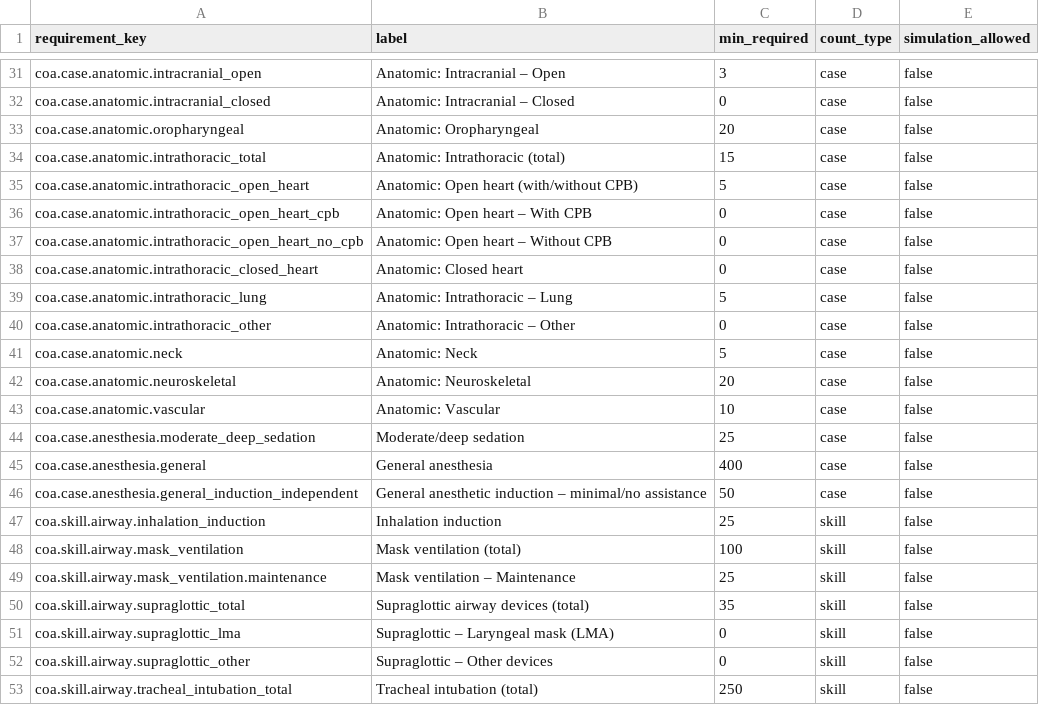
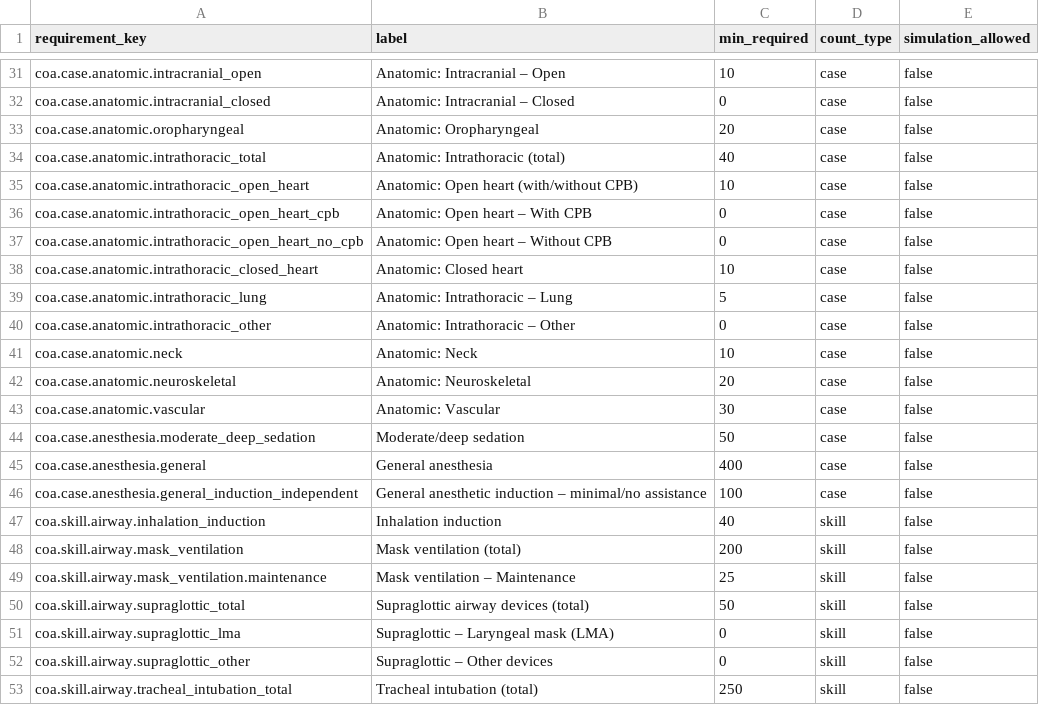
Before and after one commit to wkuups-byte/caselogger, a CSV file: data/coa_requirements_catalog.csv, drawn as a sheet; only a part is shown, gaps mark what is left out; the diff covers the shown part only; the diff names each change by its address in the sheet, - before the commit and + after, or states it on an @@ line.

```diff
--- a/data/coa_requirements_catalog.csv
+++ b/data/coa_requirements_catalog.csv
-C31 (min_required): 3
+C31 (min_required): 10
-C34 (min_required): 15
+C34 (min_required): 40
-C35 (min_required): 5
+C35 (min_required): 10
-C38 (min_required): 0
+C38 (min_required): 10
-C41 (min_required): 5
+C41 (min_required): 10
-C43 (min_required): 10
+C43 (min_required): 30
-C44 (min_required): 25
+C44 (min_required): 50
-C46 (min_required): 50
+C46 (min_required): 100
-C47 (min_required): 25
+C47 (min_required): 40
-C48 (min_required): 100
+C48 (min_required): 200
-C50 (min_required): 35
+C50 (min_required): 50
```
Also changed, not shown: 30 edited cells elsewhere in this file, 2 other files.
